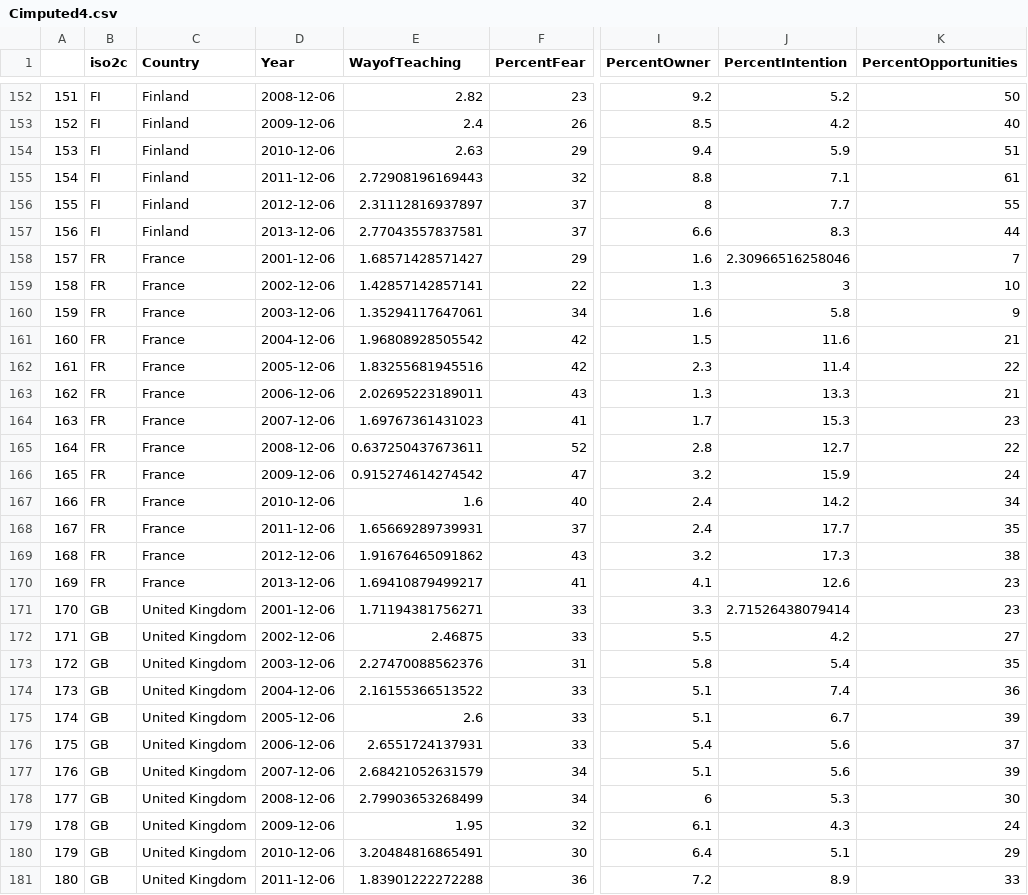
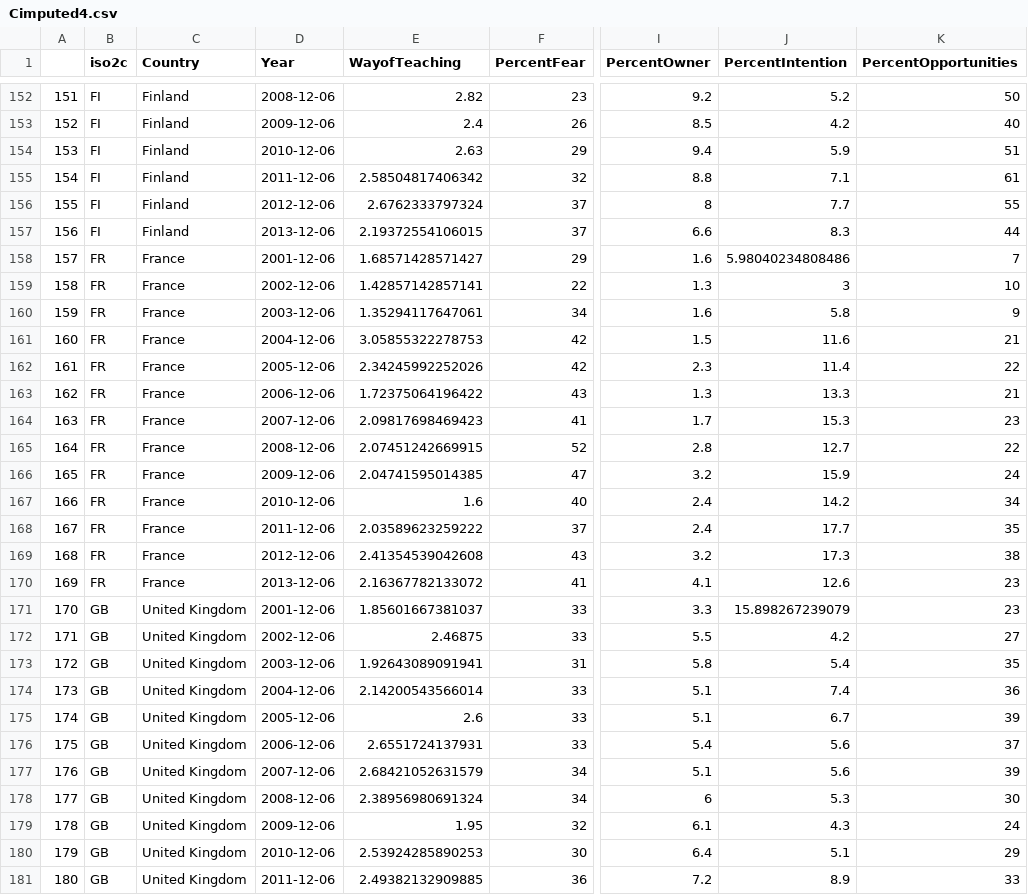
Before and after one commit to SamDund/Assign2Education, a CSV file: Cimputed4.csv, drawn as a sheet; only a part is shown, gaps mark what is left out; the diff covers the shown part only; the diff names each change by its address in the sheet, - before the commit and + after, or states it on an @@ line.

```diff
--- a/Cimputed4.csv
+++ b/Cimputed4.csv
-E155 (WayofTeaching): 2.72908196169443
+E155 (WayofTeaching): 2.58504817406342
-E156 (WayofTeaching): 2.31112816937897
+E156 (WayofTeaching): 2.6762333797324
-E157 (WayofTeaching): 2.77043557837581
+E157 (WayofTeaching): 2.19372554106015
-J158 (PercentIntention): 2.30966516258046
+J158 (PercentIntention): 5.98040234808486
-E161 (WayofTeaching): 1.96808928505542
+E161 (WayofTeaching): 3.05855322278753
-E162 (WayofTeaching): 1.83255681945516
+E162 (WayofTeaching): 2.34245992252026
-E163 (WayofTeaching): 2.02695223189011
+E163 (WayofTeaching): 1.72375064196422
-E164 (WayofTeaching): 1.69767361431023
+E164 (WayofTeaching): 2.09817698469423
-E165 (WayofTeaching): 0.637250437673611
+E165 (WayofTeaching): 2.07451242669915
-E166 (WayofTeaching): 0.915274614274542
+E166 (WayofTeaching): 2.04741595014385
-E168 (WayofTeaching): 1.65669289739931
+E168 (WayofTeaching): 2.03589623259222
-E169 (WayofTeaching): 1.91676465091862
+E169 (WayofTeaching): 2.41354539042608
-E170 (WayofTeaching): 1.69410879499217
+E170 (WayofTeaching): 2.16367782133072
-E171 (WayofTeaching): 1.71194381756271
+E171 (WayofTeaching): 1.85601667381037
-J171 (PercentIntention): 2.71526438079414
+J171 (PercentIntention): 15.898267239079
-E173 (WayofTeaching): 2.27470088562376
+E173 (WayofTeaching): 1.92643089091941
-E174 (WayofTeaching): 2.16155366513522
+E174 (WayofTeaching): 2.14200543566014
-E178 (WayofTeaching): 2.79903653268499
+E178 (WayofTeaching): 2.38956980691324
-E180 (WayofTeaching): 3.20484816865491
+E180 (WayofTeaching): 2.53924285890253
-E181 (WayofTeaching): 1.83901222272288
+E181 (WayofTeaching): 2.49382132909885
```
Also changed, not shown: 130 edited cells elsewhere in this file, Cimputed1.csv, Cimputed2.csv, 8 other files.
